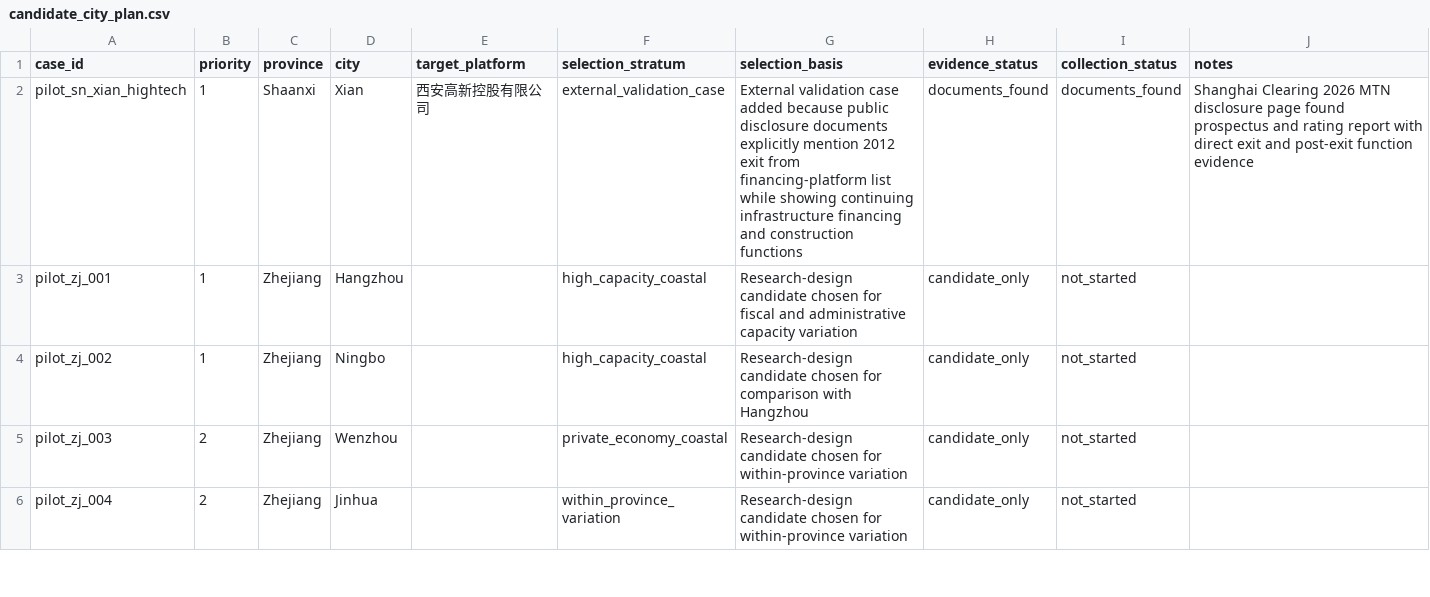
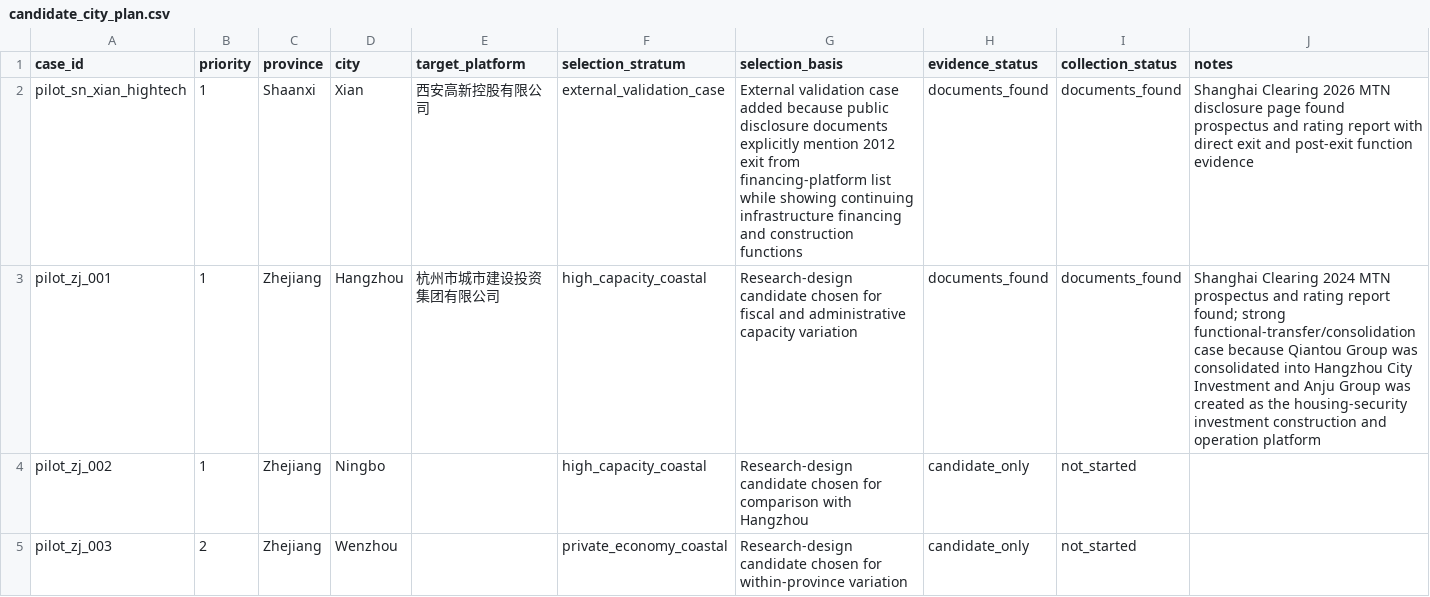
Before and after one commit to Shunyu1001/LGFV, a CSV file: data/candidate_city_plan.csv, drawn as a sheet; only a part is shown; the shorter side is filled out with more unchanged rows.

```diff
--- a/data/candidate_city_plan.csv
+++ b/data/candidate_city_plan.csv
@@ -2,3 +2,3 @@ case_id,priority,province,city,target_platform,selection_stratum,selection_basis
 pilot_sn_xian_hightech,1,Shaanxi,Xian,西安高新控股有限公司,external_validation_case,External validation case added because public disclosure documents explicitly mention 2012 exit from financing-platform list while showing continuing infrastructure financing and construction functions,documents_found,documents_found,Shanghai Clearing 2026 MTN disclosure page found prospectus and rating report with direct exit and post-exit function evidence
-pilot_zj_001,1,Zhejiang,Hangzhou,,high_capacity_coastal,Research-design candidate chosen for fiscal and administrative capacity variation,candidate_only,not_started,
+pilot_zj_001,1,Zhejiang,Hangzhou,杭州市城市建设投资集团有限公司,high_capacity_coastal,Research-design candidate chosen for fiscal and administrative capacity variation,documents_found,documents_found,Shanghai Clearing 2024 MTN prospectus and rating report found; strong functional-transfer/consolidation case because Qiantou Group was consolidated into Hangzhou City Investment and Anju Group was created as the housing-security investment construction and operation platform
 pilot_zj_002,1,Zhejiang,Ningbo,,high_capacity_coastal,Research-design candidate chosen for comparison with Hangzhou,candidate_only,not_started,
```
Also changed, not shown: data/document_inventory.csv, data/processed/human_validated_labels.csv, 3 other files.
